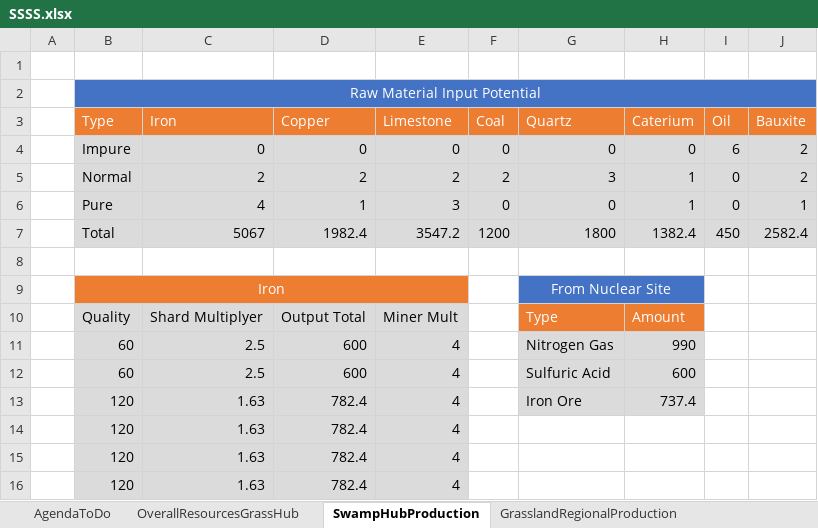
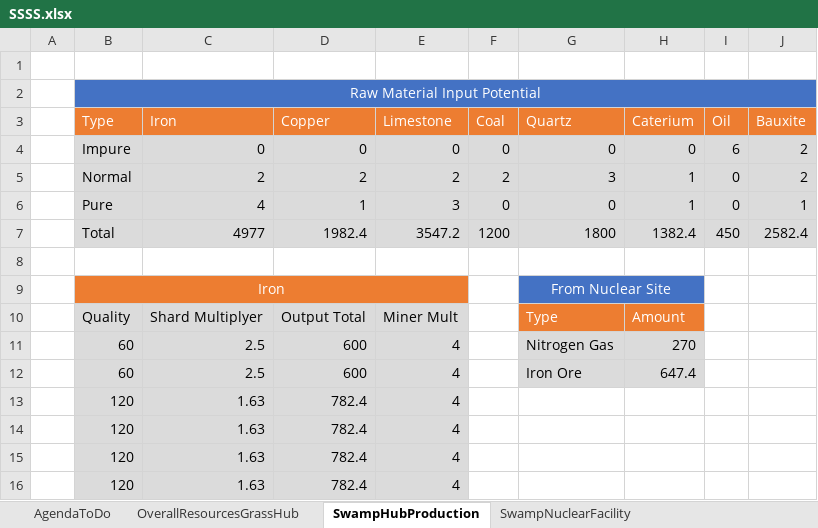
Before and after one commit to FenrirConsulting/CodeBase, an Excel workbook: Documents/SSSS.xlsx, sheet SwampHubProduction, drawn as a sheet; only a part is shown; values as stored, in another font and other column widths than the file's, no borders; the diff names each change by its address in the sheet, - before the commit and + after, or states it on an @@ line.

```diff
--- a/Documents/SSSS.xlsx (sheet SwampHubProduction)
+++ b/Documents/SSSS.xlsx (sheet SwampHubProduction)
-C7 (Iron): 5067
+C7 (Iron): 4977
-H11 (Caterium): 990
+H11 (Caterium): 270
-G12 (Quartz): Sulfuric Acid
+G12 (Quartz): Iron Ore
-H12 (Caterium): 600
+H12 (Caterium): 647.4
-G13 (Quartz): Iron Ore
+G13 (Quartz): (empty)
-G13:H13 fill: #DBDBDB
+G13:H13 fill: none
-H13 (Caterium): 737.4
+H13 (Caterium): (empty)
```
Also changed, not shown: sheet SwampNuclearFacility, other sheet tabs, formulas that keep their value.
